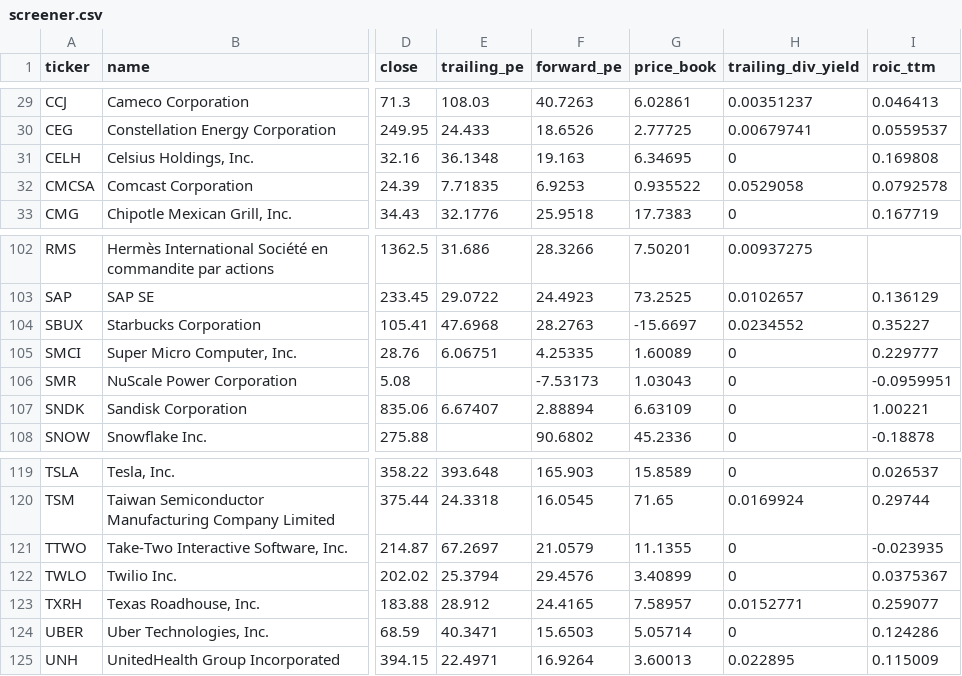
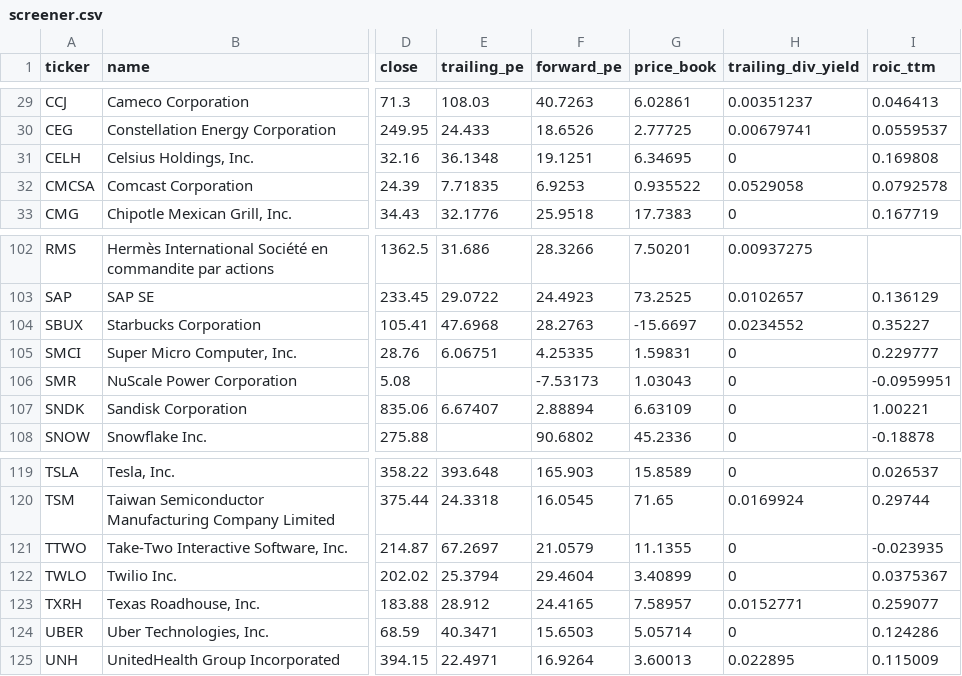
Before and after one commit to Antonis-Koutsoumpis/stock_valuation_watchlist, a CSV file: data/_summary/screener.csv, drawn as a sheet; only a part is shown, gaps mark what is left out; the diff names each change by its address in the sheet, - before the commit and + after, or states it on an @@ line.

```diff
--- a/data/_summary/screener.csv
+++ b/data/_summary/screener.csv
-F31 (forward_pe): 19.163
+F31 (forward_pe): 19.1251
-G105 (price_book): 1.60089
+G105 (price_book): 1.59831
-F122 (forward_pe): 29.4576
+F122 (forward_pe): 29.4604
```
Also changed, not shown: data/CEG/quarterly.csv, data/CELH/daily.csv, 22 other files.
